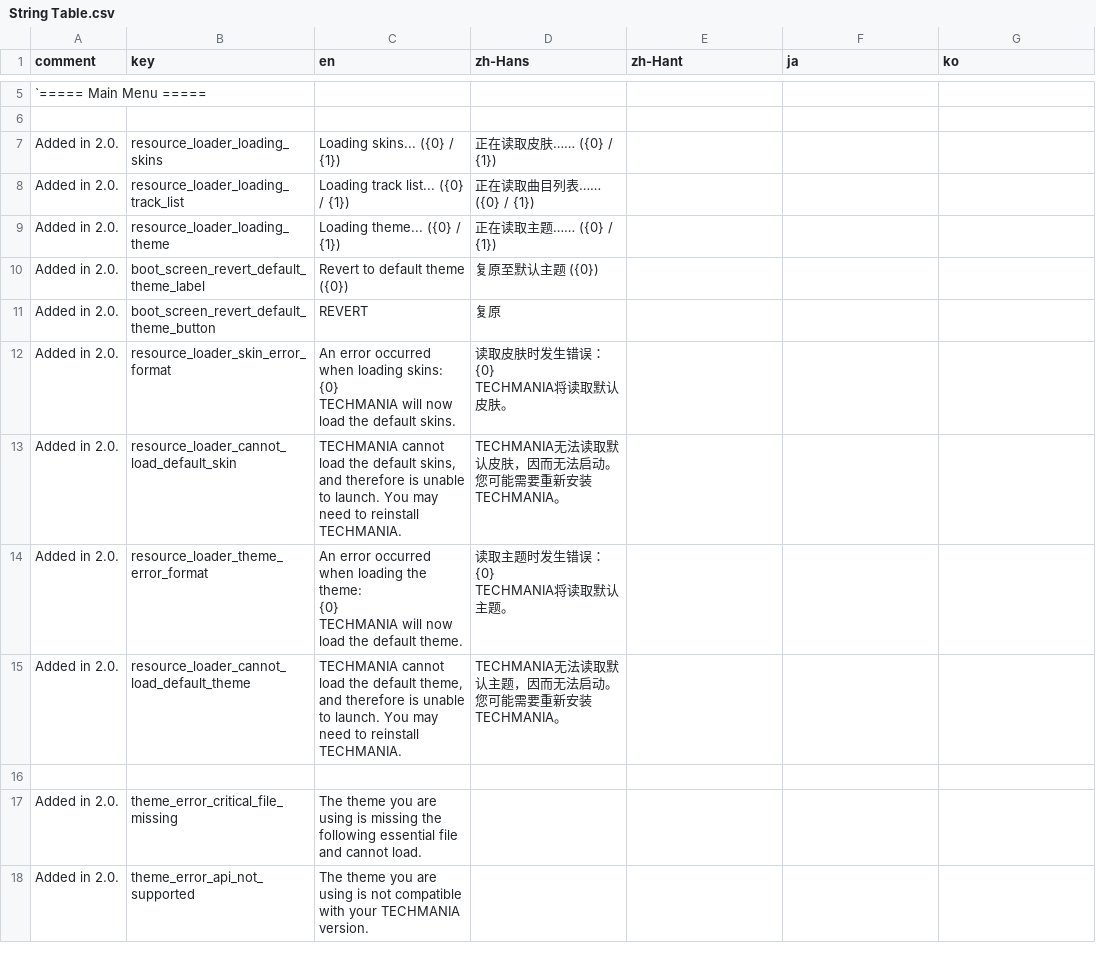
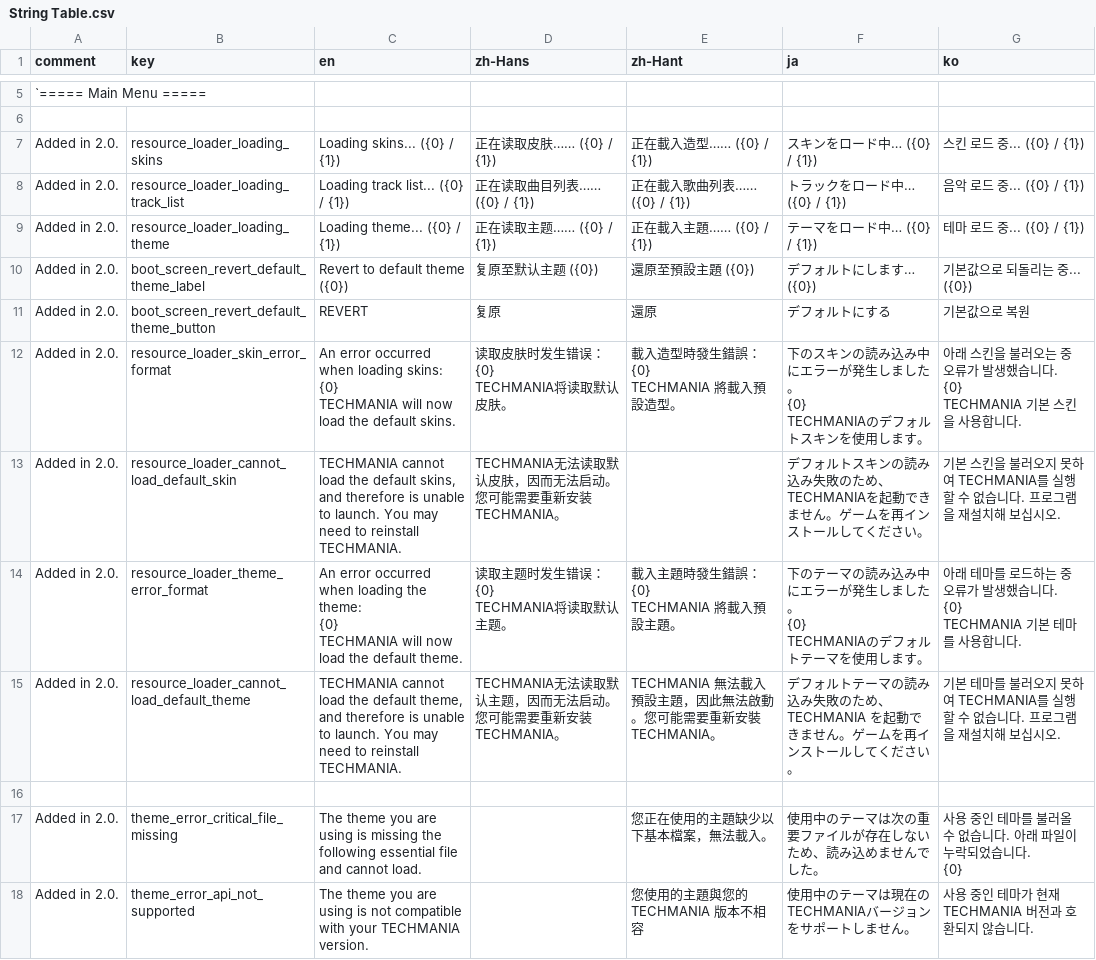
Before and after one commit to techmania-team/techmania, a CSV file: TECHMANIA/Assets/String Table.csv, drawn as a sheet; only a part is shown, gaps mark what is left out; ↵ is a line break in a cell; the diff covers the shown part only; the diff names each change by its address in the sheet, - before the commit and + after, or states it on an @@ line.

Commit message:
Pulled string tables.

```diff
--- a/TECHMANIA/Assets/String Table.csv
+++ b/TECHMANIA/Assets/String Table.csv
-E7 (zh-Hant): (empty)
+E7 (zh-Hant): 正在載入造型…… ({0} / {1})
-F7 (ja): (empty)
+F7 (ja): スキンをロード中… ({0} / {1})
-G7 (ko): (empty)
+G7 (ko): 스킨 로드 중... ({0} / {1})
-E8 (zh-Hant): (empty)
+E8 (zh-Hant): 正在載入歌曲列表…… ({0} / {1})
-F8 (ja): (empty)
+F8 (ja): トラックをロード中… ({0} / {1})
-G8 (ko): (empty)
+G8 (ko): 음악 로드 중... ({0} / {1})
-E9 (zh-Hant): (empty)
+E9 (zh-Hant): 正在載入主題…… ({0} / {1})
-F9 (ja): (empty)
+F9 (ja): テーマをロード中… ({0} / {1})
-G9 (ko): (empty)
+G9 (ko): 테마 로드 중... ({0} / {1})
-E10 (zh-Hant): (empty)
+E10 (zh-Hant): 還原至預設主題 ({0})
-F10 (ja): (empty)
+F10 (ja): デフォルトにします… ({0})
-G10 (ko): (empty)
+G10 (ko): 기본값으로 되돌리는 중... ({0})
-E11 (zh-Hant): (empty)
+E11 (zh-Hant): 還原
-F11 (ja): (empty)
+F11 (ja): デフォルトにする
-G11 (ko): (empty)
+G11 (ko): 기본값으로 복원
-E12 (zh-Hant): (empty)
+E12 (zh-Hant): 載入造型時發生錯誤： ↵ {0} ↵ TECHMANIA 將載入預設造型。
-F12 (ja): (empty)
+F12 (ja): 下のスキンの読み込み中にエラーが発生しました。 ↵ {0} ↵ TECHMANIAのデフォルトスキンを使用します。
-G12 (ko): (empty)
+G12 (ko): 아래 스킨을 불러오는 중 오류가 발생했습니다. ↵ {0} ↵ TECHMANIA 기본 스킨을 사용합니다.
-F13 (ja): (empty)
+F13 (ja): デフォルトスキンの読み込み失敗のため、TECHMANIAを起動できません。ゲームを再インストールしてください。
-G13 (ko): (empty)
+G13 (ko): 기본 스킨을 불러오지 못하여 TECHMANIA를 실행할 수 없습니다. 프로그램을 재설치해 보십시오.
-E14 (zh-Hant): (empty)
+E14 (zh-Hant): 載入主題時發生錯誤： ↵ {0} ↵ TECHMANIA 將載入預設主題。
-F14 (ja): (empty)
+F14 (ja): 下のテーマの読み込み中にエラーが発生しました。 ↵ {0} ↵ TECHMANIAのデフォルトテーマを使用します。
-G14 (ko): (empty)
+G14 (ko): 아래 테마를 로드하는 중 오류가 발생했습니다. ↵ {0} ↵ TECHMANIA 기본 테마를 사용합니다.
-E15 (zh-Hant): (empty)
+E15 (zh-Hant): TECHMANIA 無法載入預設主題，因此無法啟動。您可能需要重新安裝 TECHMANIA。
-F15 (ja): (empty)
+F15 (ja): デフォルトテーマの読み込み失敗のため、TECHMANIA を起動できません。ゲームを再インストールしてください。
-G15 (ko): (empty)
+G15 (ko): 기본 테마를 불러오지 못하여 TECHMANIA를 실행할 수 없습니다. 프로그램을 재설치해 보십시오.
-E17 (zh-Hant): (empty)
+E17 (zh-Hant): 您正在使用的主題缺少以下基本檔案，無法載入。
-F17 (ja): (empty)
+F17 (ja): 使用中のテーマは次の重要ファイルが存在しないため、読み込めませんでした。
-G17 (ko): (empty)
+G17 (ko): 사용 중인 테마를 불러올 수 없습니다. 아래 파일이 누락되었습니다. ↵ {0}
-E18 (zh-Hant): (empty)
+E18 (zh-Hant): 您使用的主題與您的 TECHMANIA 版本不相容
-F18 (ja): (empty)
+F18 (ja): 使用中のテーマは現在のTECHMANIAバージョンをサポートしません。
-G18 (ko): (empty)
+G18 (ko): 사용 중인 테마가 현재 TECHMANIA 버전과 호환되지 않습니다.
```
Also changed, not shown: 20 edited cells elsewhere in this file, TECHMANIA/Assets/UI/String Table.csv.
